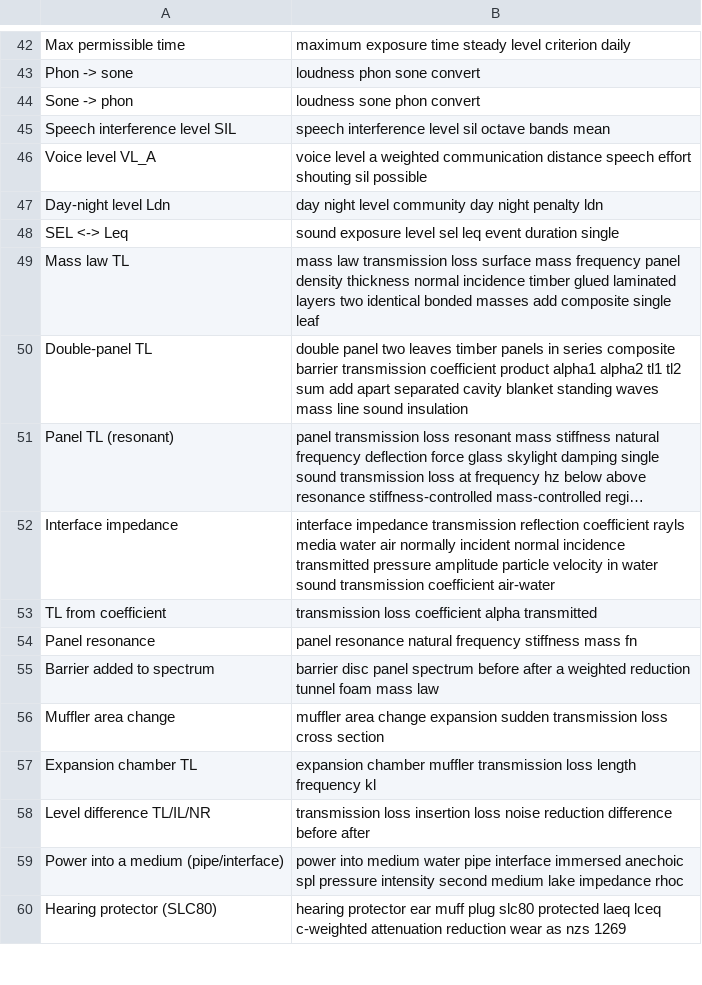
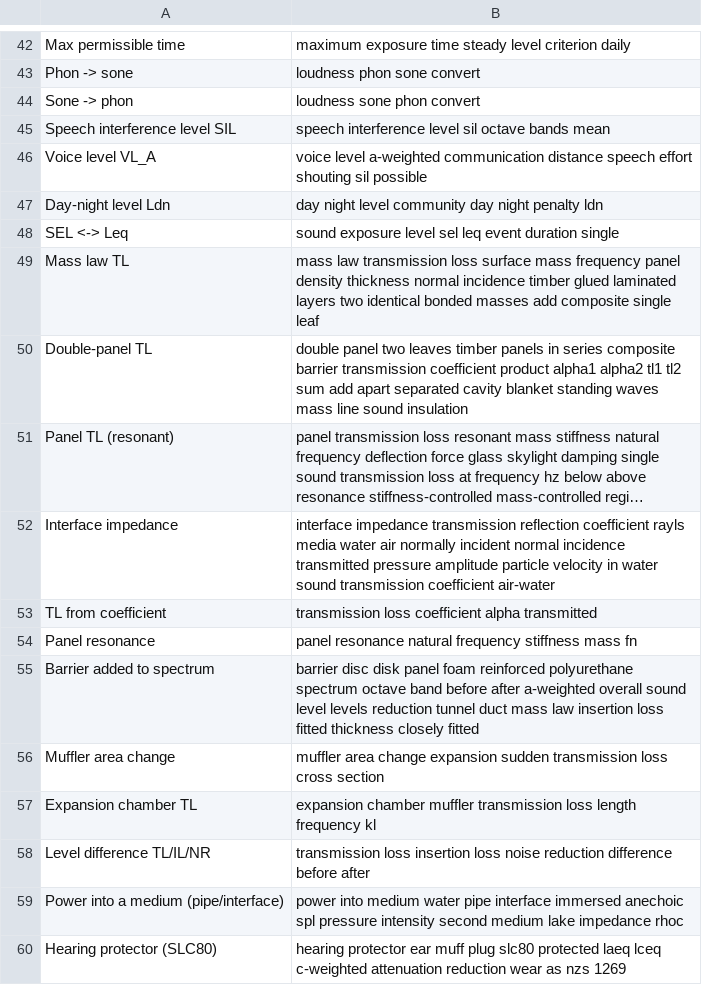
Before and after one commit to AirTrafficController/MECH9325-MATLAB-AIO, a CSV file: calculators.csv, drawn as a sheet; only a part is shown, gaps mark what is left out; long unchanged cells end in ….

```diff
--- a/calculators.csv
+++ b/calculators.csv
@@ -45,3 +45,3 @@ Sone -> phon,loudness sone phon convert
 Speech interference level SIL,speech interference level sil octave bands mean
-Voice level VL_A,voice level a weighted communication distance speech effort shouting sil possible
+Voice level VL_A,voice level a-weighted communication distance speech effort shouting sil possible
 Day-night level Ldn,day night level community day night penalty ldn
@@ -54,3 +54,3 @@ TL from coefficient,transmission loss coefficient alpha transmitted
 Panel resonance,panel resonance natural frequency stiffness mass fn
-Barrier added to spectrum,barrier disc panel spectrum before after a weighted reduction tunnel foam mass law
+Barrier added to spectrum,barrier disc disk panel foam reinforced polyurethane spectrum octave band before after a-weighted overall sound level levels reduction tunnel duct mass law insertion loss fitted thickness closely fitted
 Muffler area change,muffler area change expansion sudden transmission loss cross section
```
Also changed, not shown: 1 other file.
